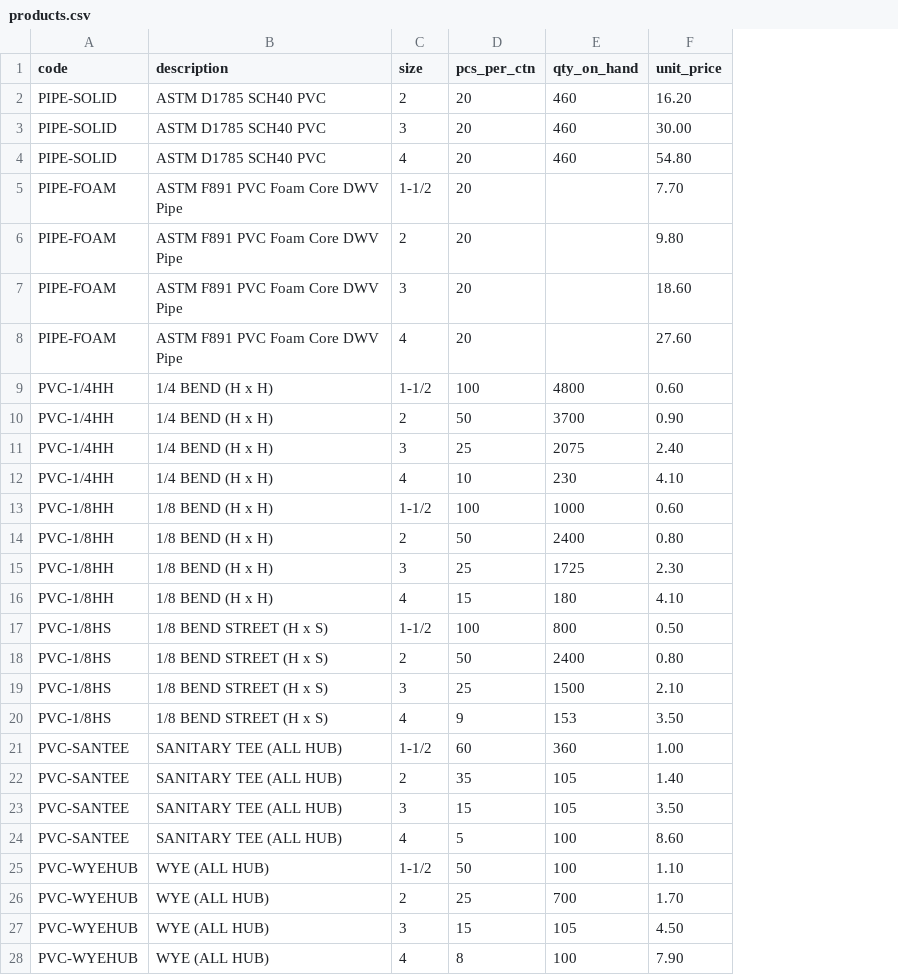
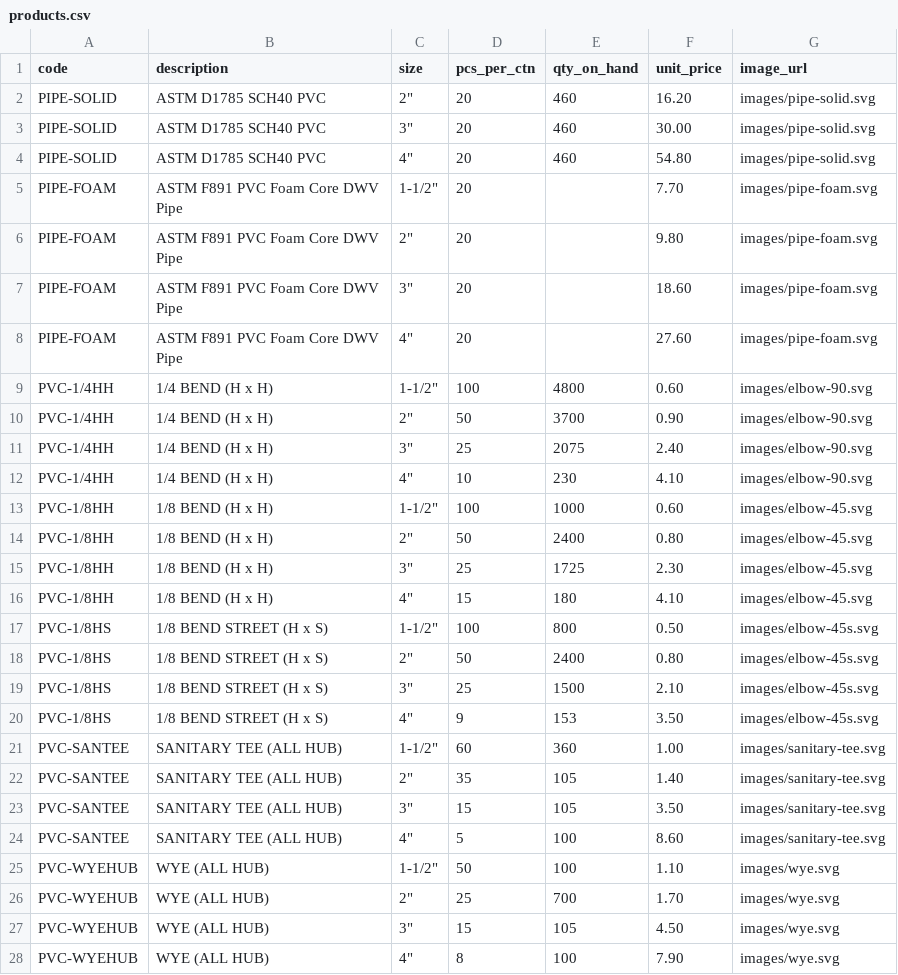
Before and after one commit to baruchbg/allprobuildingsupplies, a CSV file: products.csv, drawn as a sheet; only a part is shown; the diff covers the shown part only; the diff names each change by its address in the sheet, - before the commit and + after, or states it on an @@ line.

```diff
--- a/products.csv
+++ b/products.csv
+column G (image_url), rows 2-28: images/pipe-solid.svg | images/pipe-solid.svg | images/pipe-solid.svg | images/pipe-foam.svg | images/pipe-foam.svg | images/pipe-foam.svg | images/pipe-foam.svg | images/elbow-90.svg | images/elbow-90.svg | images/elbow-90.svg | images/elbow-90.svg | images/elbow-45.svg | images/elbow-45.svg | images/elbow-45.svg | images/elbow-45.svg | images/elbow-45s.svg | images/elbow-45s.svg | images/elbow-45s.svg | images/elbow-45s.svg | images/sanitary-tee.svg | images/sanitary-tee.svg | images/sanitary-tee.svg | images/sanitary-tee.svg | images/wye.svg | images/wye.svg | images/wye.svg | images/wye.svg
-C2 (size): 2
+C2 (size): 2"
-C3 (size): 3
+C3 (size): 3"
-C4 (size): 4
+C4 (size): 4"
-C5 (size): 1-1/2
+C5 (size): 1-1/2"
-C6 (size): 2
+C6 (size): 2"
-C7 (size): 3
+C7 (size): 3"
-C8 (size): 4
+C8 (size): 4"
-C9 (size): 1-1/2
+C9 (size): 1-1/2"
-C10 (size): 2
+C10 (size): 2"
-C11 (size): 3
+C11 (size): 3"
-C12 (size): 4
+C12 (size): 4"
-C13 (size): 1-1/2
+C13 (size): 1-1/2"
-C14 (size): 2
+C14 (size): 2"
-C15 (size): 3
+C15 (size): 3"
-C16 (size): 4
+C16 (size): 4"
-C17 (size): 1-1/2
+C17 (size): 1-1/2"
-C18 (size): 2
+C18 (size): 2"
-C19 (size): 3
+C19 (size): 3"
-C20 (size): 4
+C20 (size): 4"
-C21 (size): 1-1/2
+C21 (size): 1-1/2"
-C22 (size): 2
+C22 (size): 2"
-C23 (size): 3
+C23 (size): 3"
-C24 (size): 4
+C24 (size): 4"
-C25 (size): 1-1/2
+C25 (size): 1-1/2"
-C26 (size): 2
+C26 (size): 2"
-C27 (size): 3
+C27 (size): 3"
-C28 (size): 4
+C28 (size): 4"
```
Also changed, not shown: 2 edited cells elsewhere in this file, 1 other file.
